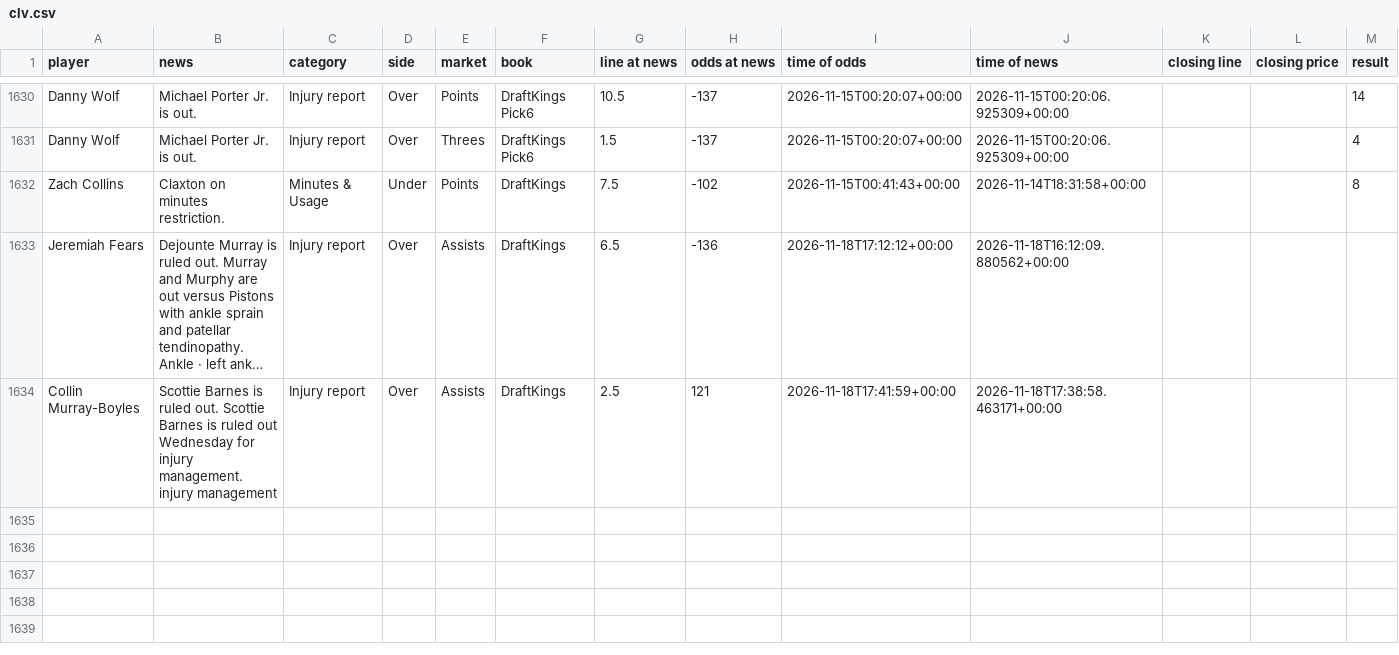
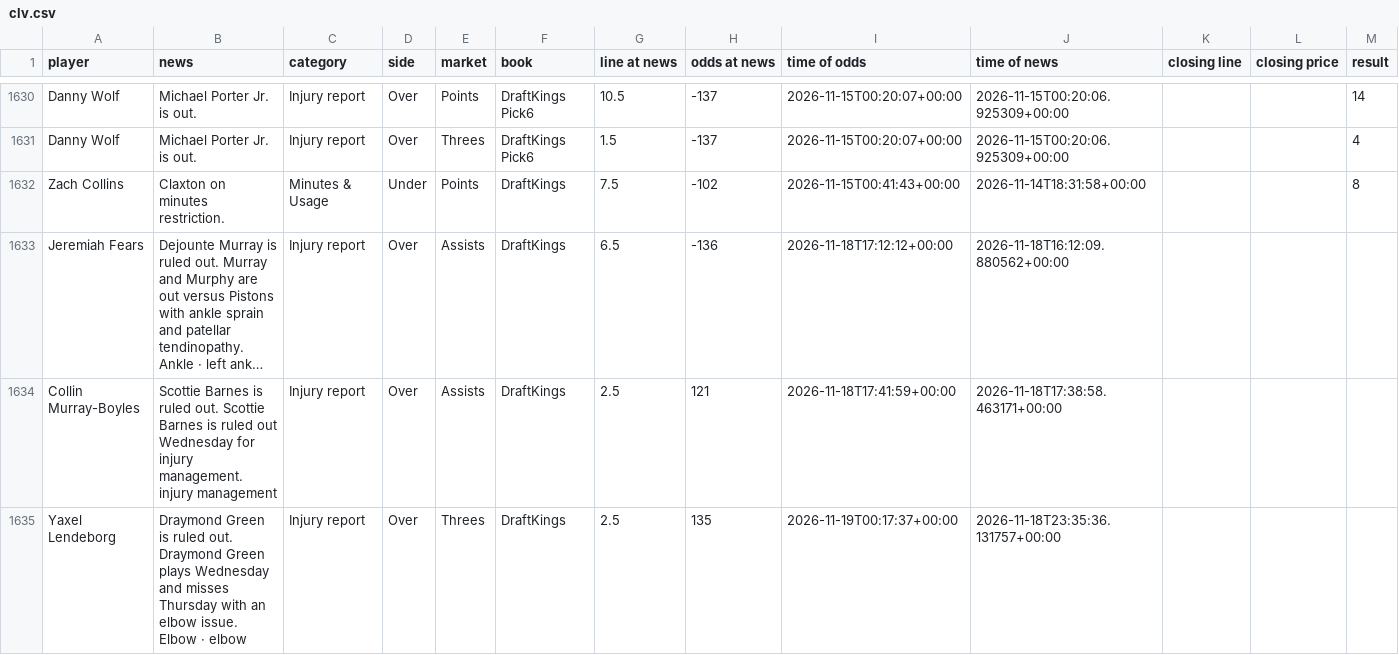
Before and after one commit to jriordan55/nba-news-scanner, a CSV file: data/clv.csv, drawn as a sheet; only a part is shown, gaps mark what is left out; long unchanged cells end in …; rows hold the shown columns only; the diff names each change by its address in the sheet, - before the commit and + after, or states it on an @@ line.

```diff
--- a/data/clv.csv
+++ b/data/clv.csv
+row 1635: Yaxel Lendeborg | Draymond Green is ruled out. Draymond Green plays Wednesday and misses Thursday with an elbow issue. Elbow · elbow | Injury report | Over | Threes | DraftKings | 2.5 | 135 | 2026-11-19T00:17:37+00:00 | 2026-11-18T23:35:36.131757+00:00
```
Also changed, not shown: 1 other file.
